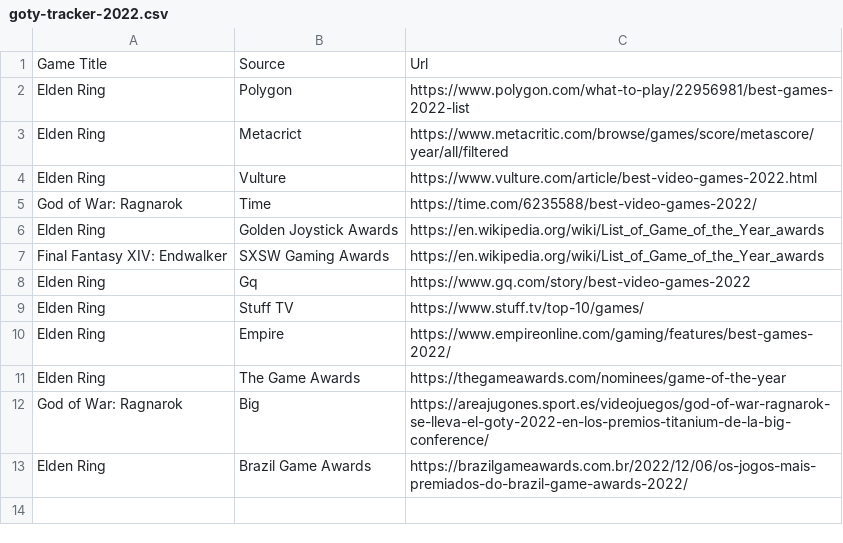
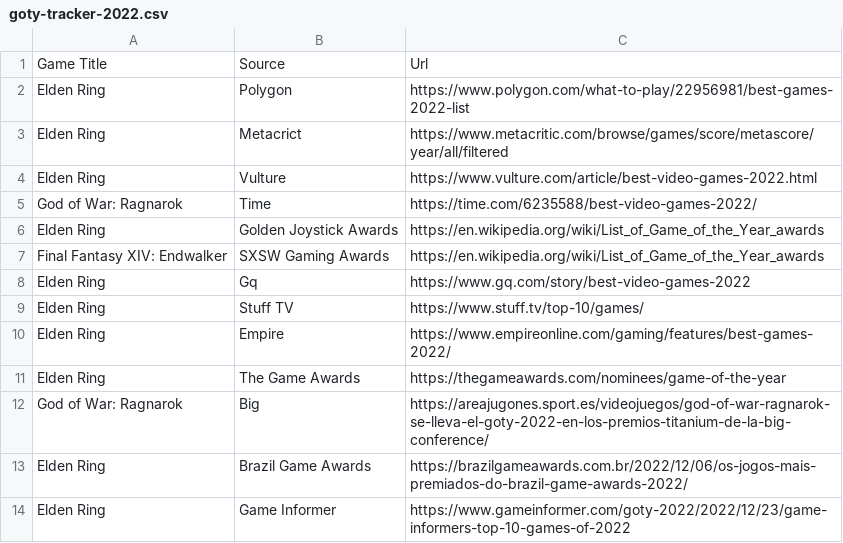
Before and after one commit to openvideogamedata/openvideogamedata.github.io, a CSV file: data/goty-tracker-2022.csv, drawn as a sheet; the diff names each change by its address in the sheet, - before the commit and + after, or states it on an @@ line.

Commit message:
Add best game of 2022 by game informer

```diff
--- a/data/goty-tracker-2022.csv
+++ b/data/goty-tracker-2022.csv
+row 14: Elden Ring | Game Informer | https://www.gameinformer.com/goty-2022/2022/12/23/game-informers-top-10-games-of-2022
```
Also changed, not shown: 1 other file.
